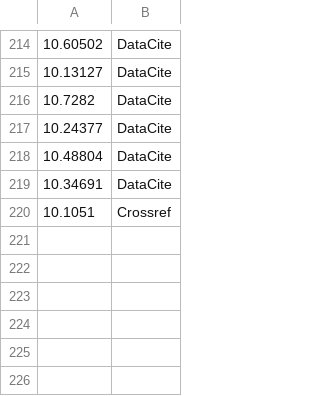
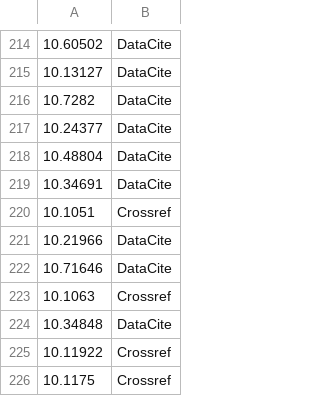
Before and after one commit to data-S-index/fuji, a TSV file: fuji_server/data/doi_prefixes.tsv, drawn as a sheet; only a part is shown, gaps mark what is left out.

Commit message:
chore: add additional DOI prefixes to doi_prefixes.tsv

```diff
--- a/fuji_server/data/doi_prefixes.tsv
+++ b/fuji_server/data/doi_prefixes.tsv
@@ -220 +220,7 @@
 10.1051	Crossref
+10.21966	DataCite
+10.71646	DataCite
+10.1063	Crossref
+10.34848	DataCite
+10.11922	Crossref
+10.1175	Crossref
```
